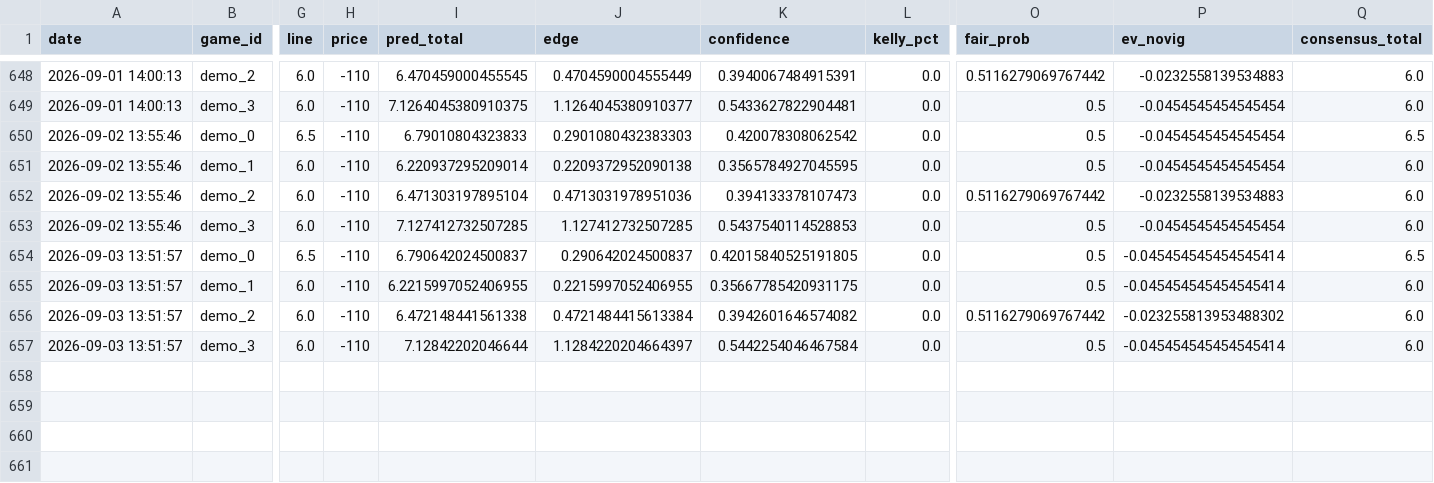
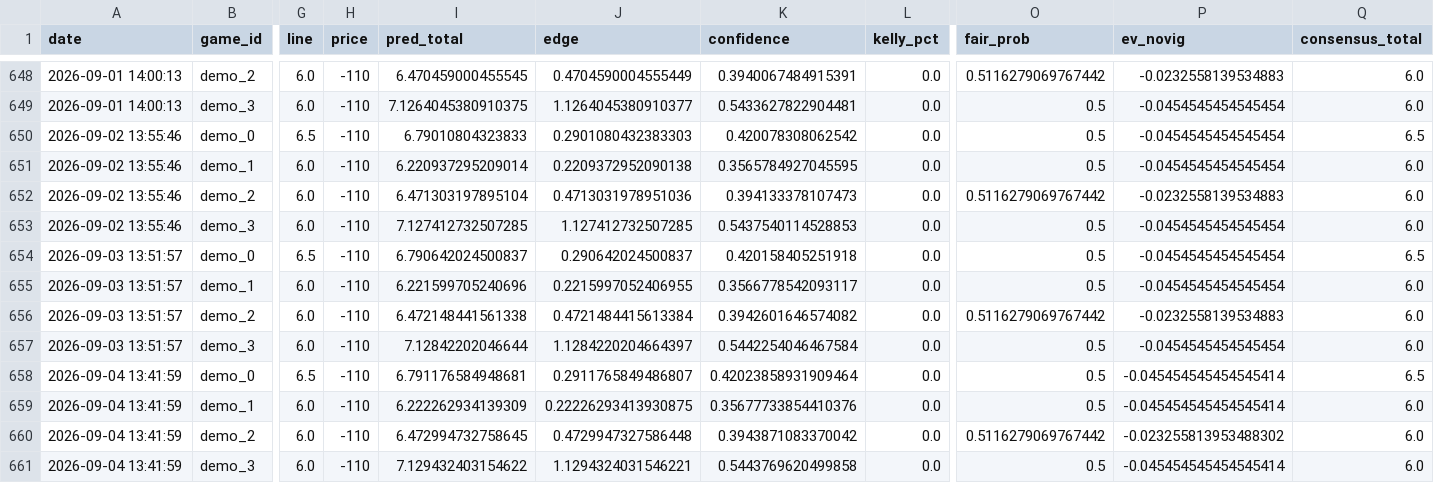
Before and after one commit to kirbypuckett031460-web/nhl, a CSV file: bets_log.csv, drawn as a sheet; only a part is shown, gaps mark what is left out; rows hold the shown columns only; the diff names each change by its address in the sheet, - before the commit and + after, or states it on an @@ line.

```diff
--- a/bets_log.csv
+++ b/bets_log.csv
-K654 (confidence): 0.42015840525191805
+K654 (confidence): 0.420158405251918
-P654:P655 (ev_novig): -0.045454545454545414
+P654:P655 (ev_novig): -0.0454545454545454
-I655 (pred_total): 6.2215997052406955
+I655 (pred_total): 6.221599705240696
-K655 (confidence): 0.35667785420931175
+K655 (confidence): 0.3566778542093117
-P656 (ev_novig): -0.023255813953488302
+P656 (ev_novig): -0.0232558139534883
-P657 (ev_novig): -0.045454545454545414
+P657 (ev_novig): -0.0454545454545454
+row 658: 2026-09-04 13:41:59 | demo_0 | 6.5 | -110 | 6.791176584948681 | 0.2911765849486807 | 0.42023858931909464 | 0.0 | 0.5 | -0.045454545454545414 | 6.5
+row 659: 2026-09-04 13:41:59 | demo_1 | 6.0 | -110 | 6.222262934139309 | 0.22226293413930875 | 0.35677733854410376 | 0.0 | 0.5 | -0.045454545454545414 | 6.0
+row 660: 2026-09-04 13:41:59 | demo_2 | 6.0 | -110 | 6.472994732758645 | 0.4729947327586448 | 0.3943871083370042 | 0.0 | 0.5116279069767442 | -0.023255813953488302 | 6.0
+row 661: 2026-09-04 13:41:59 | demo_3 | 6.0 | -110 | 7.129432403154622 | 1.1294324031546221 | 0.5443769620499858 | 0.0 | 0.5 | -0.045454545454545414 | 6.0
```
Also changed, not shown: 3 other files.
